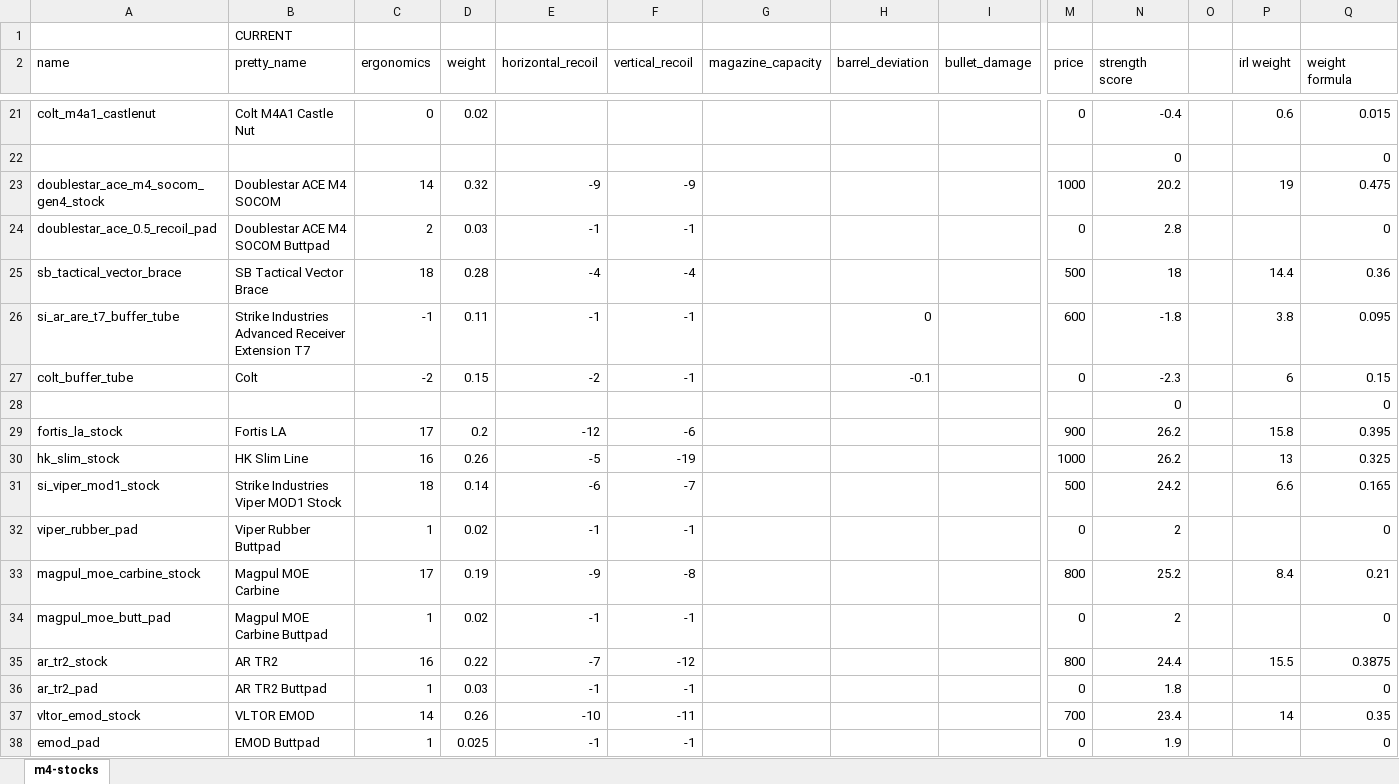
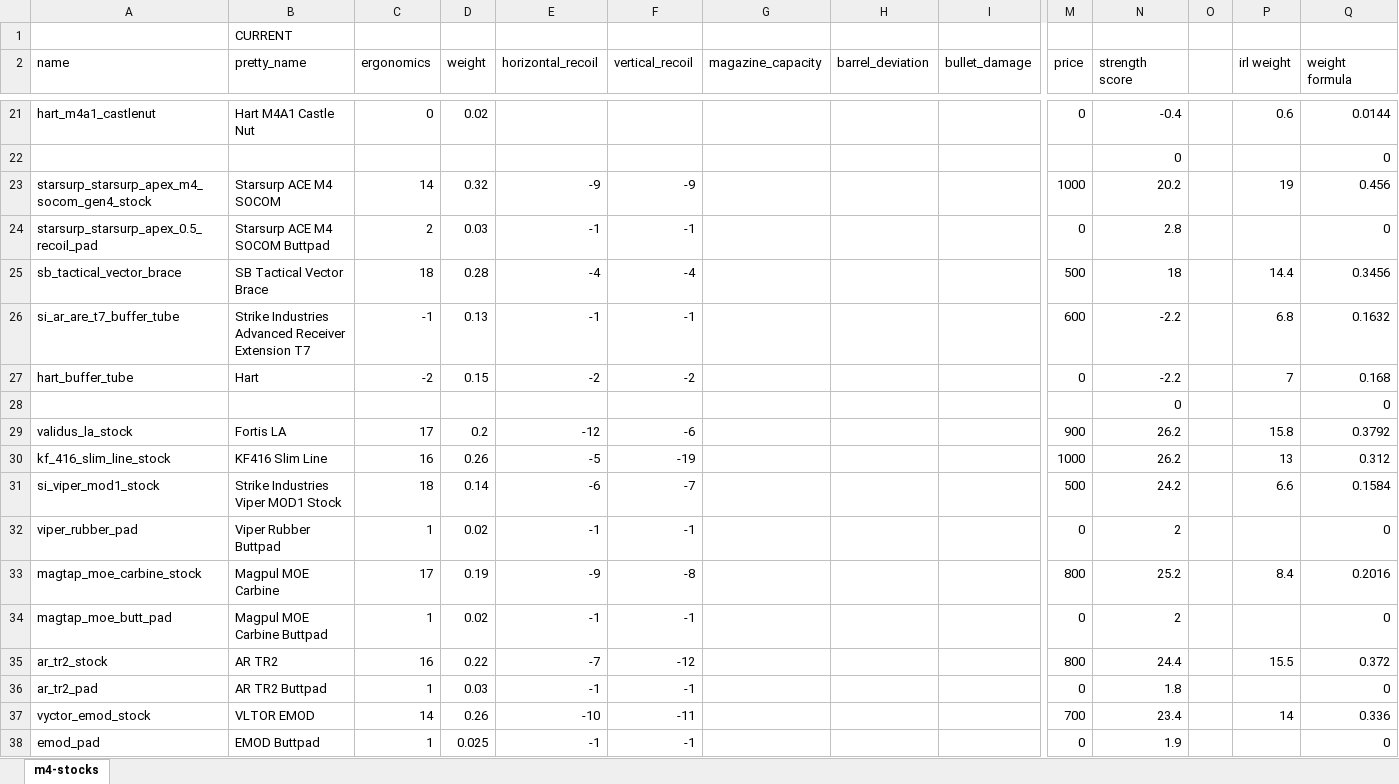
Before and after one commit to recoil-group/deadline-balancing, an Excel workbook: changes/m4-stocks.xlsx, sheet m4-stocks, drawn as a sheet; only a part is shown, gaps mark what is left out; values as stored, in another font and other column widths than the file's, no borders; removed rows and columns are numbered as before the commit, all else as after; rows hold the shown columns only; the diff covers the shown part only; the diff names each change by its address in the sheet, - before the commit and + after, or states it on an @@ line.

Commit message:
buffer tube stocks tweak

```diff
--- a/changes/m4-stocks.xlsx (sheet m4-stocks)
+++ b/changes/m4-stocks.xlsx (sheet m4-stocks)
-A21 (name): colt_m4a1_castlenut
+A21 (name): hart_m4a1_castlenut
-B21 (pretty_name): Colt M4A1 Castle Nut
+B21 (pretty_name): Hart M4A1 Castle Nut
-Q21 (weight formula): 0.015
+Q21 (weight formula): 0.0144
-A23 (name): doublestar_ace_m4_socom_gen4_stock
+A23 (name): starsurp_starsurp_apex_m4_socom_gen4_stock
-B23 (pretty_name): Doublestar ACE M4 SOCOM
+B23 (pretty_name): Starsurp ACE M4 SOCOM
-Q23 (weight formula): 0.475
+Q23 (weight formula): 0.456
-A24 (name): doublestar_ace_0.5_recoil_pad
+A24 (name): starsurp_starsurp_apex_0.5_recoil_pad
-B24 (pretty_name): Doublestar ACE M4 SOCOM Buttpad
+B24 (pretty_name): Starsurp ACE M4 SOCOM Buttpad
-Q25 (weight formula): 0.36
+Q25 (weight formula): 0.3456
-D26 (weight): 0.11
+D26 (weight): 0.13
-H26 (barrel_deviation): 0
+H26 (barrel_deviation): (empty)
-N26 (strength score): -1.8
+N26 (strength score): -2.2
-P26 (irl weight): 3.8
+P26 (irl weight): 6.8
-Q26 (weight formula): 0.095
+Q26 (weight formula): 0.1632
-row 27: colt_buffer_tube | Colt | -2 | 0.15 | -2 | -1 |  | -0.1 |  | 0 | -2.3 |  | 6 | 0.15
+row 27: hart_buffer_tube | Hart | -2 | 0.15 | -2 | -2 |  |  |  | 0 | -2.2 |  | 7 | 0.168
-A29 (name): fortis_la_stock
+A29 (name): validus_la_stock
-Q29 (weight formula): 0.395
+Q29 (weight formula): 0.3792
-A30 (name): hk_slim_stock
+A30 (name): kf_416_slim_line_stock
-B30 (pretty_name): HK Slim Line
+B30 (pretty_name): KF416 Slim Line
-Q30 (weight formula): 0.325
+Q30 (weight formula): 0.312
-Q31 (weight formula): 0.165
+Q31 (weight formula): 0.1584
-A33 (name): magpul_moe_carbine_stock
+A33 (name): magtap_moe_carbine_stock
-Q33 (weight formula): 0.21
+Q33 (weight formula): 0.2016
-A34 (name): magpul_moe_butt_pad
+A34 (name): magtap_moe_butt_pad
-Q35 (weight formula): 0.3875
+Q35 (weight formula): 0.372
-A37 (name): vltor_emod_stock
+A37 (name): vyctor_emod_stock
-Q37 (weight formula): 0.35
+Q37 (weight formula): 0.336
```
Also changed, not shown: 1 added row, 1 removed row and 128 edited cells elsewhere in this sheet, formulas that keep their value, 2 other files.
